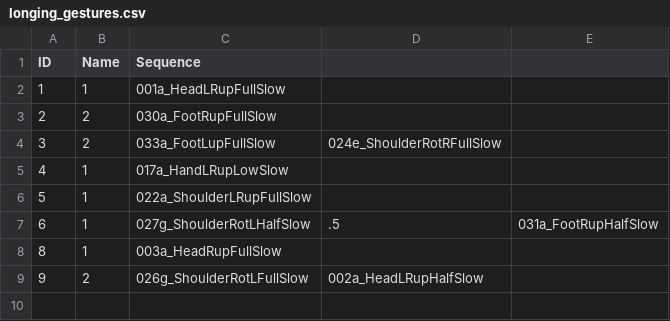
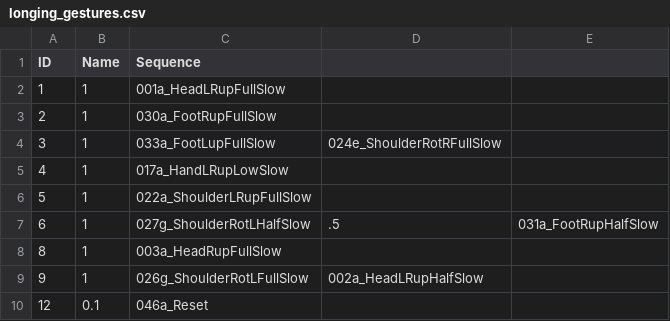
Before and after one commit to Kazjon/CatsCradle, a CSV file: gestures/longing_gestures.csv, drawn as a sheet.

```diff
--- a/gestures/longing_gestures.csv
+++ b/gestures/longing_gestures.csv
@@ -2,4 +2,4 @@ ID,Name,Sequence
 1,1,001a_HeadLRupFullSlow
-2,2,030a_FootRupFullSlow
-3,2,033a_FootLupFullSlow,024e_ShoulderRotRFullSlow
+2,1,030a_FootRupFullSlow
+3,1,033a_FootLupFullSlow,024e_ShoulderRotRFullSlow
 4,1,017a_HandLRupLowSlow
@@ -8,2 +8,3 @@ ID,Name,Sequence
 8,1,003a_HeadRupFullSlow
-9,2,026g_ShoulderRotLFullSlow,002a_HeadLRupHalfSlow
+9,1,026g_ShoulderRotLFullSlow,002a_HeadLRupHalfSlow
+12,0.1,046a_Reset
```
Also changed, not shown: gestures/fear_gestures.csv, gestures/neutral_gestures.csv, 3 other files.
